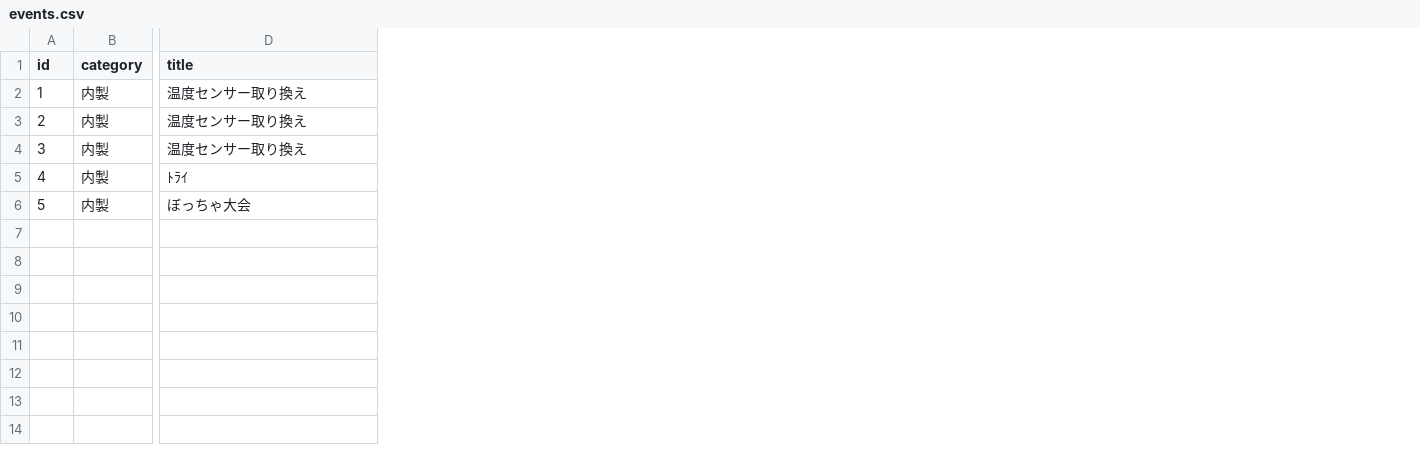
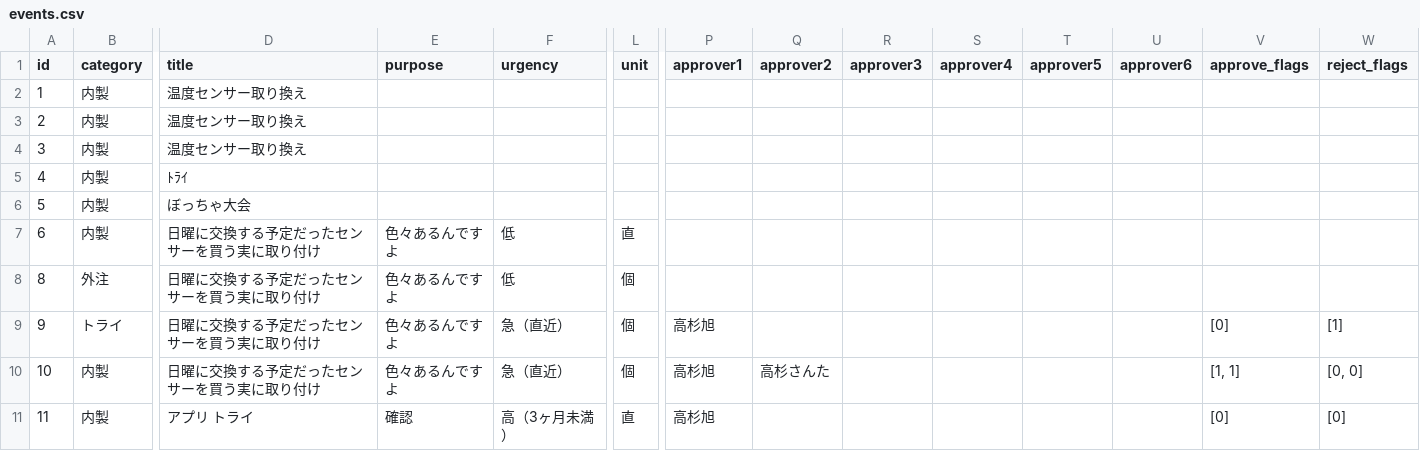
Before and after one commit to SanDollar03/Web_Try_System, a CSV file: data/events.csv, drawn as a sheet; only a part is shown, gaps mark what is left out; rows hold the shown columns only; the diff names each change by its address in the sheet, - before the commit and + after, or states it on an @@ line.

Commit message:
Update events.csv

```diff
--- a/data/events.csv
+++ b/data/events.csv
+column E (purpose), empty
+column F (urgency), empty
+column L (unit), empty
+column P (approver1), empty
+column Q (approver2), empty
+column R (approver3), empty
+column S (approver4), empty
+column T (approver5), empty
+column U (approver6), empty
+column V (approve_flags), empty
+column W (reject_flags), empty
+row 7: 6 | 内製 | 日曜に交換する予定だったセンサーを買う実に取り付け | 色々あるんですよ | 低 | 直
+row 8: 8 | 外注 | 日曜に交換する予定だったセンサーを買う実に取り付け | 色々あるんですよ | 低 | 個
+row 9: 9 | トライ | 日曜に交換する予定だったセンサーを買う実に取り付け | 色々あるんですよ | 急（直近） | 個 | 高杉旭 |  |  |  |  |  | [0] | [1]
+row 10: 10 | 内製 | 日曜に交換する予定だったセンサーを買う実に取り付け | 色々あるんですよ | 急（直近） | 個 | 高杉旭 | 高杉さんた |  |  |  |  | [1, 1] | [0, 0]
+row 11: 11 | 内製 | アプリ トライ | 確認 | 高（3ヶ月未満） | 直 | 高杉旭 |  |  |  |  |  | [0] | [0]
```
